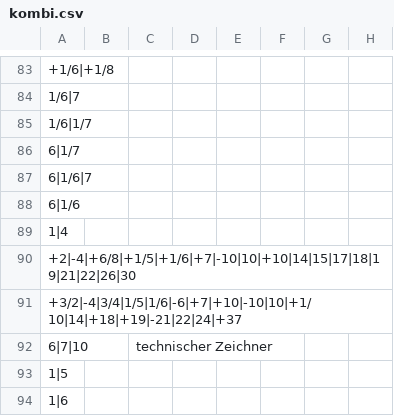
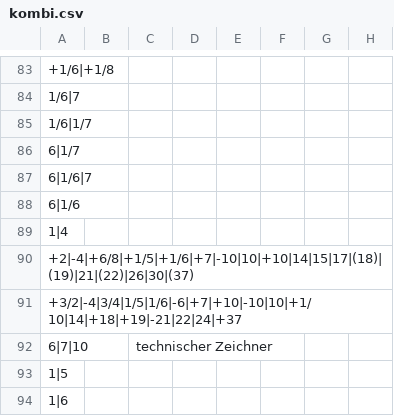
Before and after one commit to githubuser2000/reta-23-07-20, a CSV file: kombi.csv, drawn as a sheet; only a part is shown, gaps mark what is left out; the diff names each change by its address in the sheet, - before the commit and + after, or states it on an @@ line.

Commit message:
Ich bin wohl auch Typ 37, und manche und dieser Typ in Klammern gesetzt, weil schwächer ausgeprägt

```diff
--- a/kombi.csv
+++ b/kombi.csv
-A90: +2|-4|+6/8|+1/5|+1/6|+7|-10|10|+10|14|15|17|18|19|21|22|26|30
+A90: +2|-4|+6/8|+1/5|+1/6|+7|-10|10|+10|14|15|17|(18)|(19)|21|(22)|26|30|(37)
```
